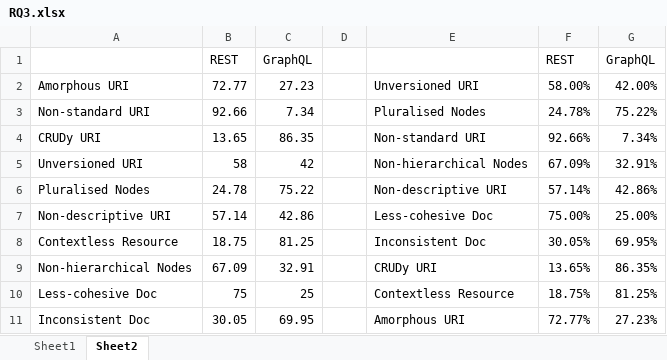
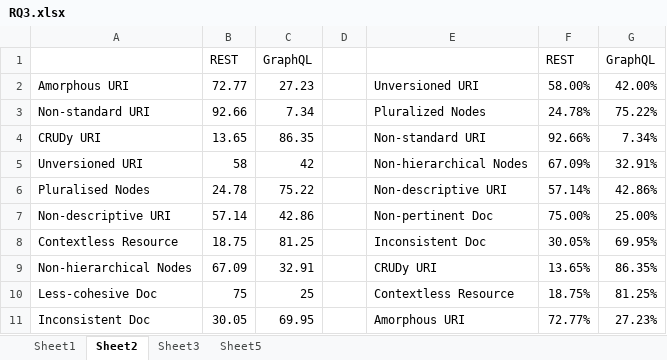
Before and after one commit to krishnodey/API-Quality, an Excel workbook: Result-Summary/RQ3.xlsx, sheet Sheet2, drawn as a sheet; values as stored, in another font and other column widths than the file's, no borders; charts and pictures not drawn; the diff names each change by its address in the sheet, - before the commit and + after, or states it on an @@ line.

```diff
--- a/Result-Summary/RQ3.xlsx (sheet Sheet2)
+++ b/Result-Summary/RQ3.xlsx (sheet Sheet2)
+sheet tab: Sheet3
+sheet tab: Sheet5
-E3: Pluralised Nodes
+E3: Pluralized Nodes
-E7: Less-cohesive Doc
+E7: Non-pertinent Doc
```
Also changed, not shown: sheet Sheet1, formulas that keep their value, charts or pictures, Validation/accuracy_file.xlsx, 3 other files.
